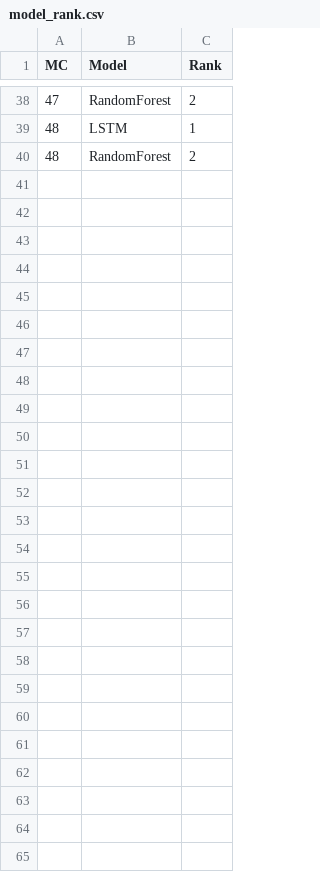
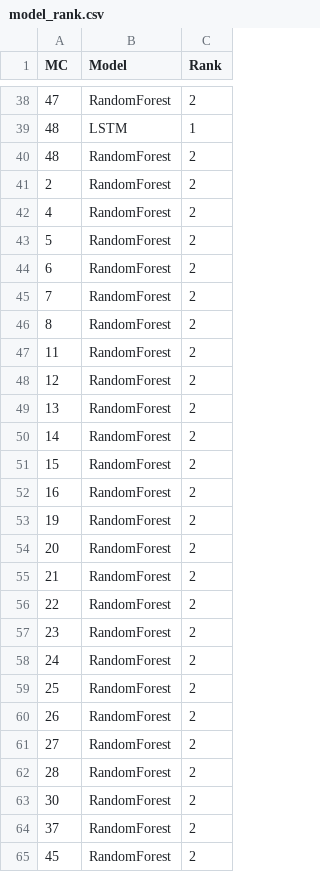
Before and after one commit to dechontaduro/DS4All_2020_Team28_Project, a CSV file: model/model_rank.csv, drawn as a sheet; only a part is shown, gaps mark what is left out.

Commit message:
App: - Modificar el label de las series predictoras. - Para las macrocuencas que no se tuvieron modelos óptimos, mostrar el randomforest.

```diff
--- a/model/model_rank.csv
+++ b/model/model_rank.csv
@@ -40 +40,26 @@ MC,Model,Rank
 48,RandomForest,2
+2,RandomForest,2
+4,RandomForest,2
+5,RandomForest,2
+6,RandomForest,2
+7,RandomForest,2
+8,RandomForest,2
+11,RandomForest,2
+12,RandomForest,2
+13,RandomForest,2
+14,RandomForest,2
+15,RandomForest,2
+16,RandomForest,2
+19,RandomForest,2
+20,RandomForest,2
+21,RandomForest,2
+22,RandomForest,2
+23,RandomForest,2
+24,RandomForest,2
+25,RandomForest,2
+26,RandomForest,2
+27,RandomForest,2
+28,RandomForest,2
+30,RandomForest,2
+37,RandomForest,2
+45,RandomForest,2
```
Also changed, not shown: 1 other file.
